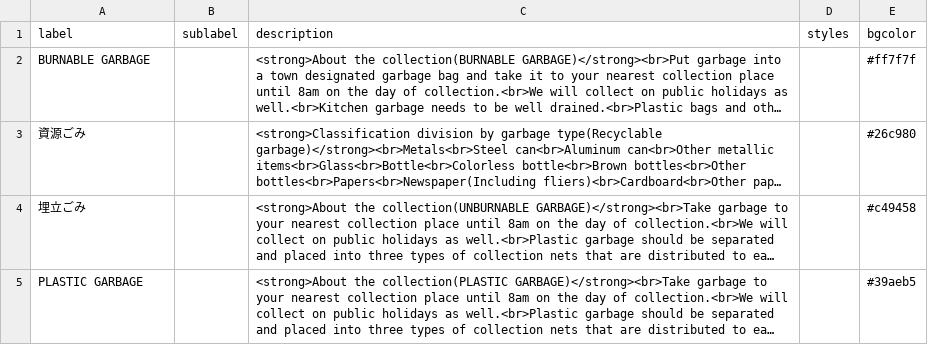
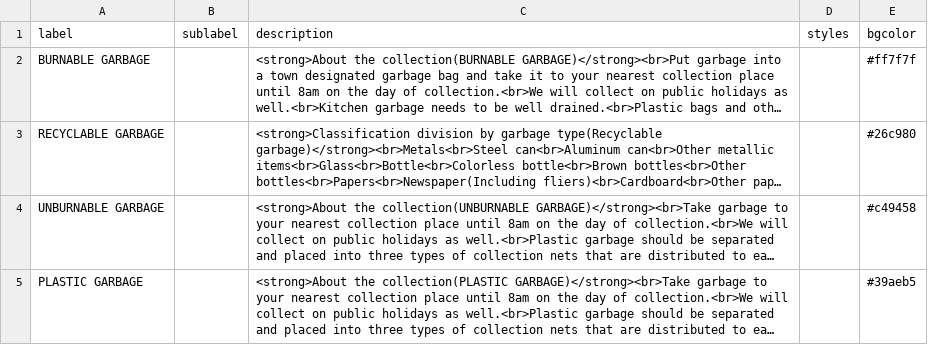
Before and after one commit to Shimizu-Sunto/5374en, a CSV file: data/description.csv, drawn as a sheet; long unchanged cells end in …; the diff names each change by its address in the sheet, - before the commit and + after, or states it on an @@ line.

Commit message:
Update description.csv

```diff
--- a/data/description.csv
+++ b/data/description.csv
-A3 (label): 資源ごみ
+A3 (label): RECYCLABLE GARBAGE
-A4 (label): 埋立ごみ
+A4 (label): UNBURNABLE GARBAGE
```
